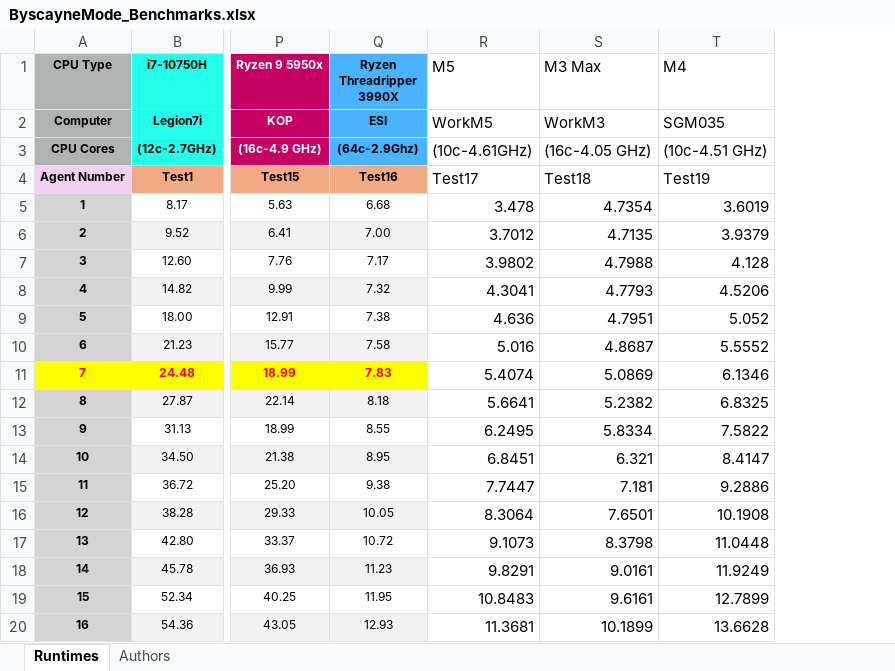
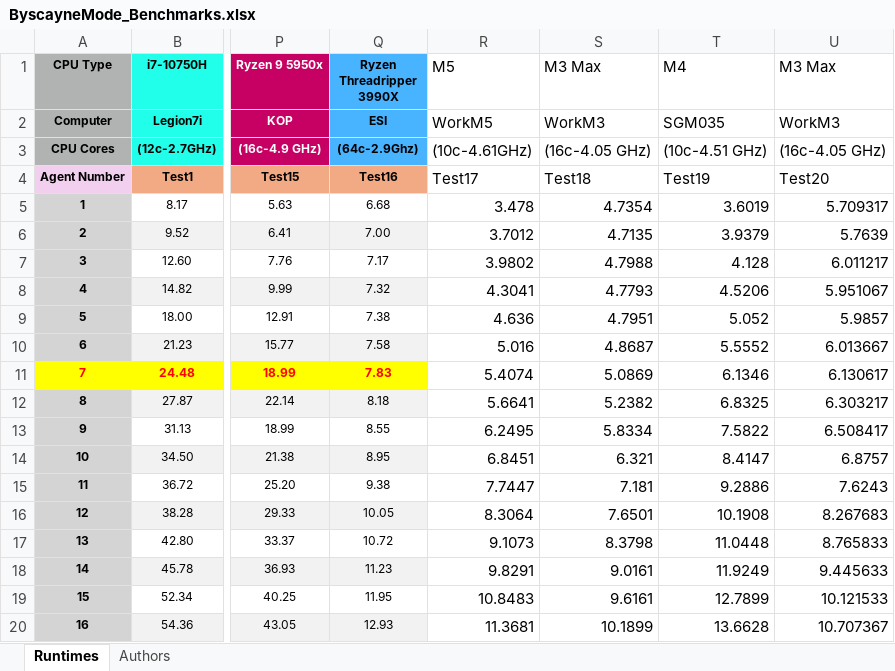
Before and after one commit to roh-sgm/ARM_Benchmark_Public, an Excel workbook: Runtimes/ByscayneMode_Benchmarks.xlsx, sheet Runtimes, drawn as a sheet; only a part is shown, gaps mark what is left out; values as stored, in another font and other column widths than the file's, no borders; the diff names each change by its address in the sheet, - before the commit and + after, or states it on an @@ line.

```diff
--- a/Runtimes/ByscayneMode_Benchmarks.xlsx (sheet Runtimes)
+++ b/Runtimes/ByscayneMode_Benchmarks.xlsx (sheet Runtimes)
+column U (M3 Max), rows 2-20: WorkM3 | (16c-4.05 GHz) | Test20 | 5.709317 | 5.7639 | 6.011217 | 5.951067 | 5.9857 | 6.013667 | 6.130617 | 6.303217 | 6.508417 | 6.8757 | 7.6243 | 8.267683 | 8.765833 | 9.445633 | 10.121533 | 10.707367
```
Also changed, not shown: sheet Authors, 5 other files.
